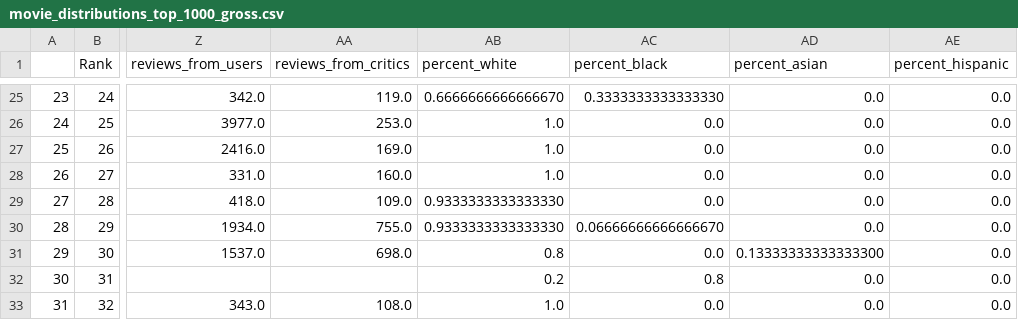
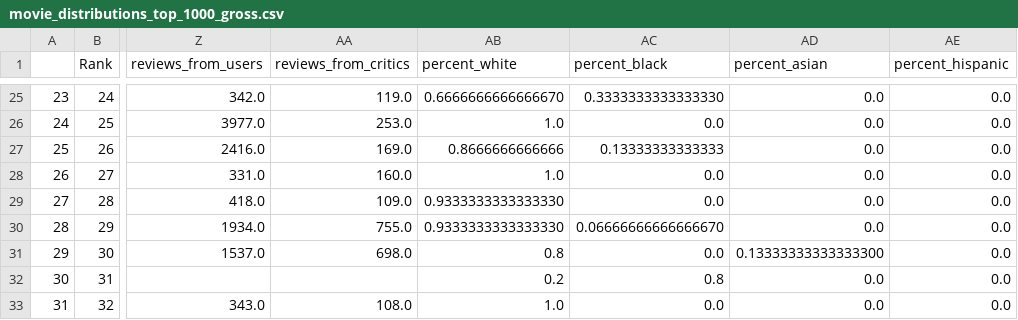
Before and after one commit to 6859-sp21/final-project-diversity-in-hollywood, a CSV file: datasets/movie_distributions_top_1000_gross.csv, drawn as a sheet; only a part is shown, gaps mark what is left out; the diff names each change by its address in the sheet, - before the commit and + after, or states it on an @@ line.

Commit message:
Update movie_distributions_top_1000_gross.csv

```diff
--- a/datasets/movie_distributions_top_1000_gross.csv
+++ b/datasets/movie_distributions_top_1000_gross.csv
-AB27 (percent_white): 1.0
+AB27 (percent_white): 0.8666666666666
-AC27 (percent_black): 0.0
+AC27 (percent_black): 0.13333333333333
```
